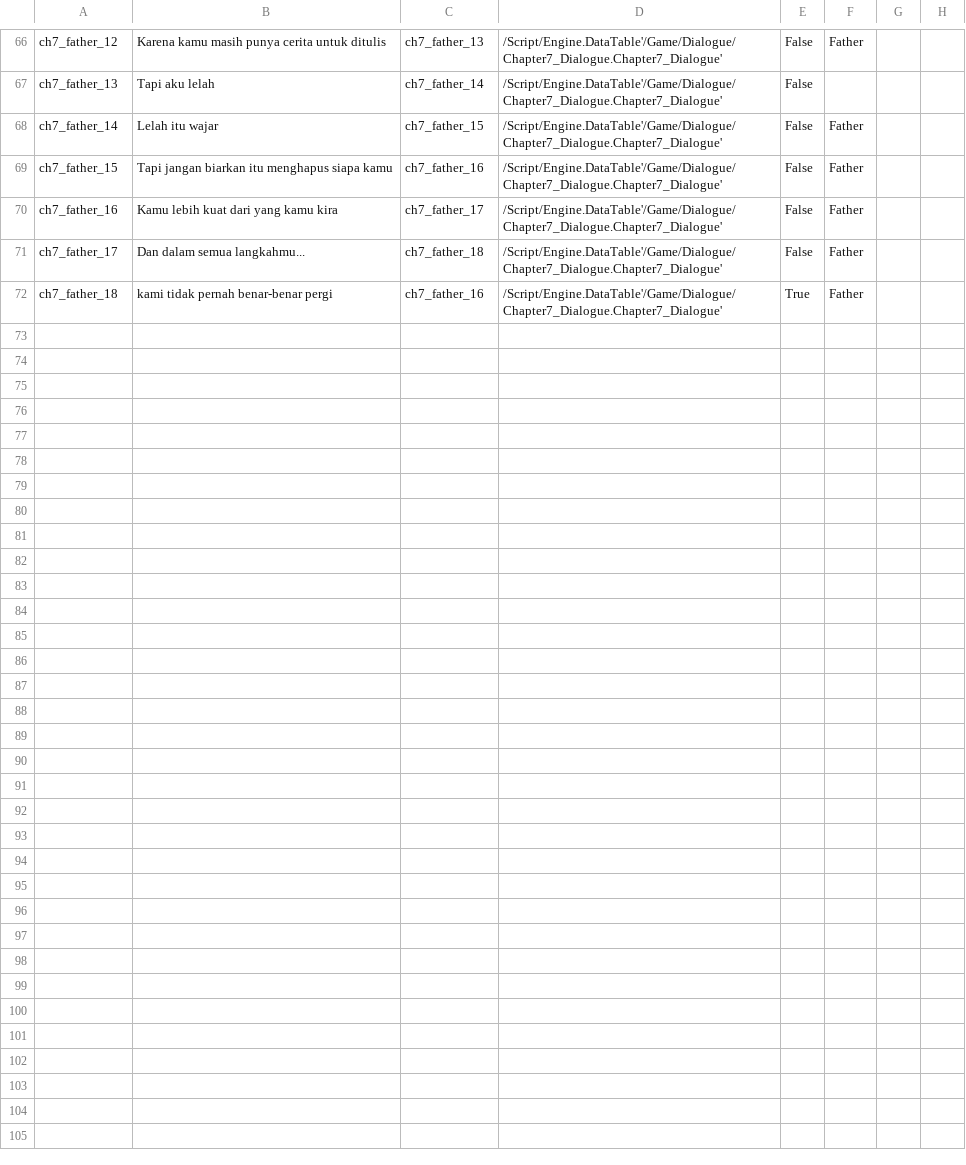
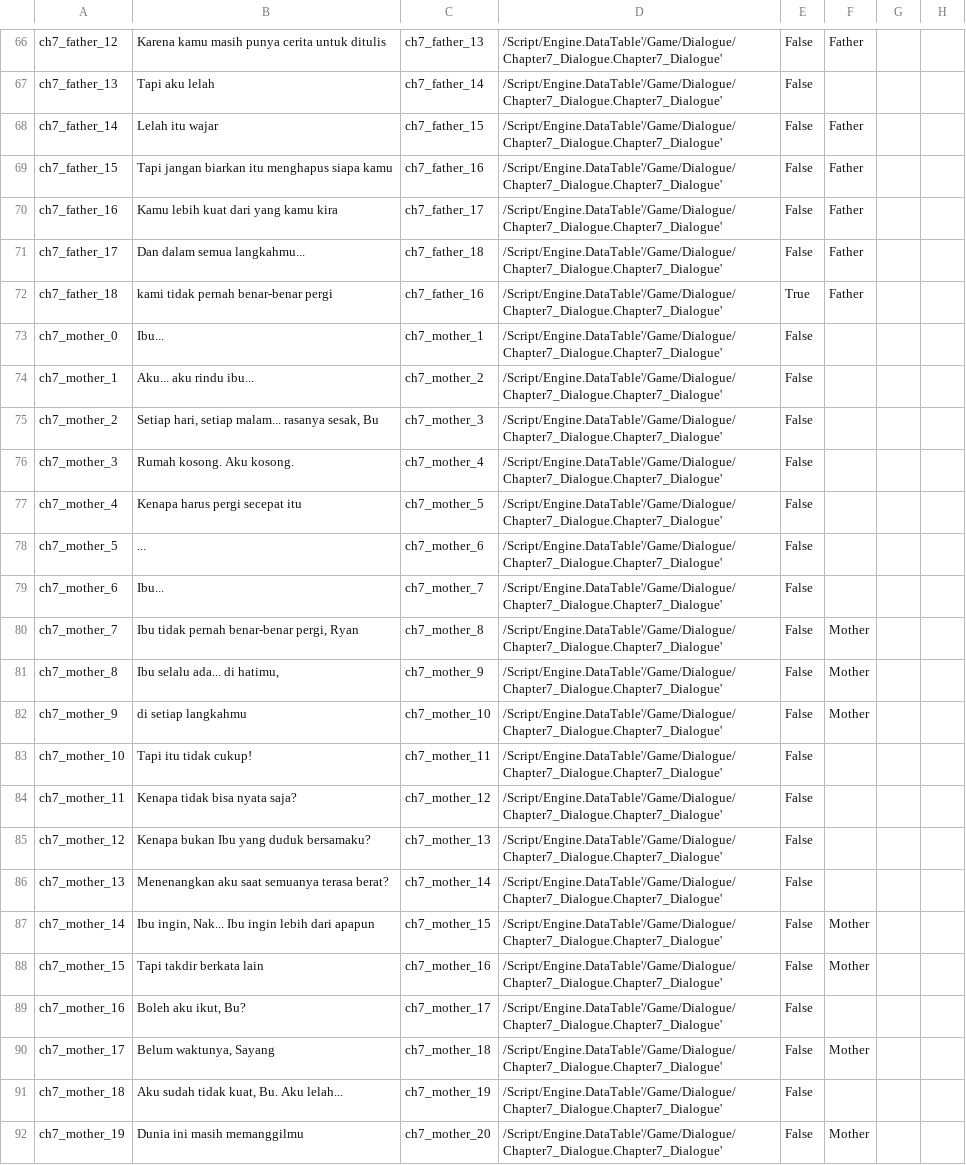
Before and after one commit to hwaye-ch/MyFirstGame_Satria, a CSV file: Content/Dialogue/chapter7.csv, drawn as a sheet; only a part is shown, gaps mark what is left out; the diff covers the shown part only; the diff names each change by its address in the sheet, - before the commit and + after, or states it on an @@ line.

Commit message:
Chapter manager chapter 7

```diff
--- a/Content/Dialogue/chapter7.csv
+++ b/Content/Dialogue/chapter7.csv
+row 73: ch7_mother_0 | Ibu... | ch7_mother_1 | /Script/Engine.DataTable'/Game/Dialogue/Chapter7_Dialogue.Chapter7_Dialogue' | False
+row 74: ch7_mother_1 | Aku... aku rindu ibu... | ch7_mother_2 | /Script/Engine.DataTable'/Game/Dialogue/Chapter7_Dialogue.Chapter7_Dialogue' | False
+row 75: ch7_mother_2 | Setiap hari, setiap malam... rasanya sesak, Bu | ch7_mother_3 | /Script/Engine.DataTable'/Game/Dialogue/Chapter7_Dialogue.Chapter7_Dialogue' | False
+row 76: ch7_mother_3 | Rumah kosong. Aku kosong. | ch7_mother_4 | /Script/Engine.DataTable'/Game/Dialogue/Chapter7_Dialogue.Chapter7_Dialogue' | False
+row 77: ch7_mother_4 | Kenapa harus pergi secepat itu | ch7_mother_5 | /Script/Engine.DataTable'/Game/Dialogue/Chapter7_Dialogue.Chapter7_Dialogue' | False
+row 78: ch7_mother_5 | ... | ch7_mother_6 | /Script/Engine.DataTable'/Game/Dialogue/Chapter7_Dialogue.Chapter7_Dialogue' | False
+row 79: ch7_mother_6 | Ibu... | ch7_mother_7 | /Script/Engine.DataTable'/Game/Dialogue/Chapter7_Dialogue.Chapter7_Dialogue' | False
+row 80: ch7_mother_7 | Ibu tidak pernah benar-benar pergi, Ryan | ch7_mother_8 | /Script/Engine.DataTable'/Game/Dialogue/Chapter7_Dialogue.Chapter7_Dialogue' | False | Mother
+row 81: ch7_mother_8 | Ibu selalu ada... di hatimu, | ch7_mother_9 | /Script/Engine.DataTable'/Game/Dialogue/Chapter7_Dialogue.Chapter7_Dialogue' | False | Mother
+row 82: ch7_mother_9 | di setiap langkahmu | ch7_mother_10 | /Script/Engine.DataTable'/Game/Dialogue/Chapter7_Dialogue.Chapter7_Dialogue' | False | Mother
+row 83: ch7_mother_10 | Tapi itu tidak cukup! | ch7_mother_11 | /Script/Engine.DataTable'/Game/Dialogue/Chapter7_Dialogue.Chapter7_Dialogue' | False
+row 84: ch7_mother_11 | Kenapa tidak bisa nyata saja? | ch7_mother_12 | /Script/Engine.DataTable'/Game/Dialogue/Chapter7_Dialogue.Chapter7_Dialogue' | False
+row 85: ch7_mother_12 | Kenapa bukan Ibu yang duduk bersamaku? | ch7_mother_13 | /Script/Engine.DataTable'/Game/Dialogue/Chapter7_Dialogue.Chapter7_Dialogue' | False
+row 86: ch7_mother_13 | Menenangkan aku saat semuanya terasa berat? | ch7_mother_14 | /Script/Engine.DataTable'/Game/Dialogue/Chapter7_Dialogue.Chapter7_Dialogue' | False
+row 87: ch7_mother_14 | Ibu ingin, Nak... Ibu ingin lebih dari apapun | ch7_mother_15 | /Script/Engine.DataTable'/Game/Dialogue/Chapter7_Dialogue.Chapter7_Dialogue' | False | Mother
+row 88: ch7_mother_15 | Tapi takdir berkata lain | ch7_mother_16 | /Script/Engine.DataTable'/Game/Dialogue/Chapter7_Dialogue.Chapter7_Dialogue' | False | Mother
+row 89: ch7_mother_16 | Boleh aku ikut, Bu? | ch7_mother_17 | /Script/Engine.DataTable'/Game/Dialogue/Chapter7_Dialogue.Chapter7_Dialogue' | False
+row 90: ch7_mother_17 | Belum waktunya, Sayang | ch7_mother_18 | /Script/Engine.DataTable'/Game/Dialogue/Chapter7_Dialogue.Chapter7_Dialogue' | False | Mother
+row 91: ch7_mother_18 | Aku sudah tidak kuat, Bu. Aku lelah... | ch7_mother_19 | /Script/Engine.DataTable'/Game/Dialogue/Chapter7_Dialogue.Chapter7_Dialogue' | False
+row 92: ch7_mother_19 | Dunia ini masih memanggilmu | ch7_mother_20 | /Script/Engine.DataTable'/Game/Dialogue/Chapter7_Dialogue.Chapter7_Dialogue' | False | Mother
```
Also changed, not shown: 11 added rows elsewhere in this file, 8 other files.
